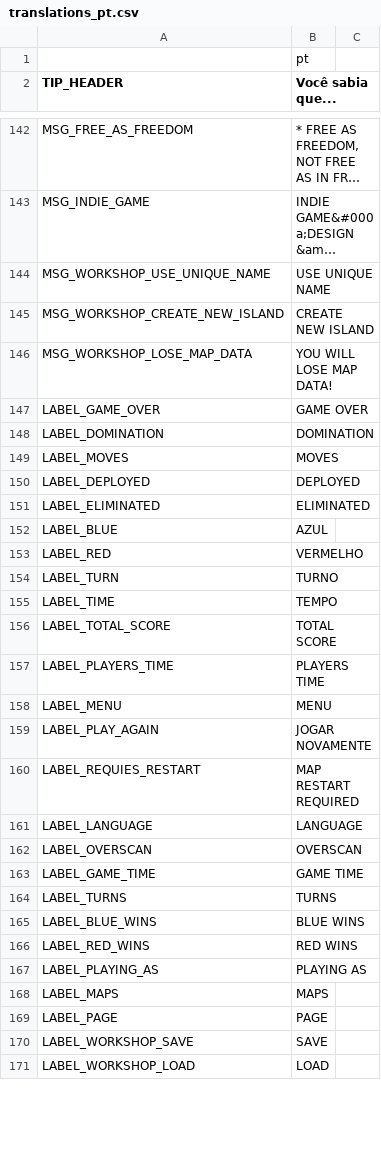
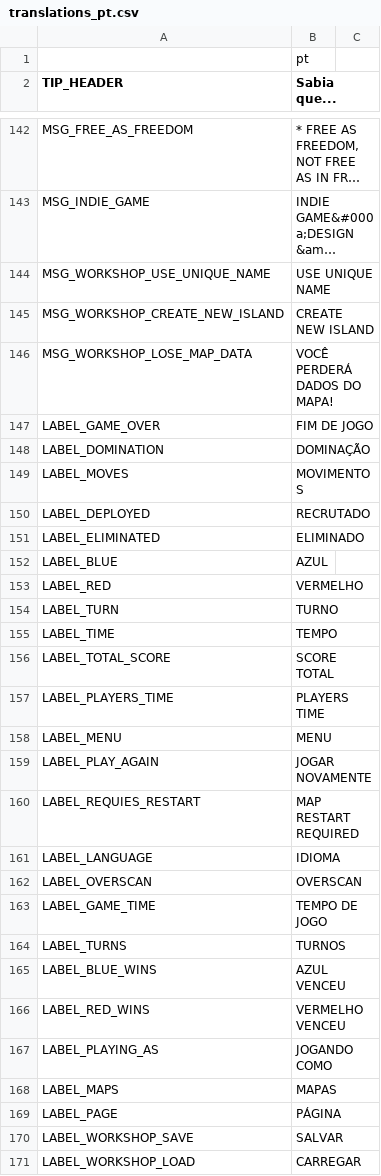
Before and after one commit to w84death/Tanks-of-Freedom, a CSV file: translations/translations_pt.csv, drawn as a sheet; only a part is shown, gaps mark what is left out; long unchanged cells end in …; the diff covers the shown part only.

```diff
--- a/translations/translations_pt.csv
+++ b/translations/translations_pt.csv
@@ -1,2 +1,2 @@
 ,pt
-TIP_HEADER,"Você sabia que..."
+TIP_HEADER,"Sabia que..."
@@ -145,8 +145,8 @@ MSG_WORKSHOP_USE_UNIQUE_NAME,USE UNIQUE NAME
 MSG_WORKSHOP_CREATE_NEW_ISLAND,CREATE NEW ISLAND
-MSG_WORKSHOP_LOSE_MAP_DATA,YOU WILL LOSE MAP DATA!
-LABEL_GAME_OVER,GAME OVER
-LABEL_DOMINATION,DOMINATION
-LABEL_MOVES,MOVES
-LABEL_DEPLOYED,DEPLOYED
-LABEL_ELIMINATED,ELIMINATED
+MSG_WORKSHOP_LOSE_MAP_DATA,VOCÊ PERDERÁ DADOS DO MAPA!
+LABEL_GAME_OVER,FIM DE JOGO
+LABEL_DOMINATION,DOMINAÇÃO
+LABEL_MOVES,MOVIMENTOS
+LABEL_DEPLOYED,RECRUTADO
+LABEL_ELIMINATED,ELIMINADO
 LABEL_BLUE,AZUL
@@ -155,3 +155,3 @@ LABEL_TURN,TURNO
 LABEL_TIME,TEMPO
-LABEL_TOTAL_SCORE,TOTAL SCORE
+LABEL_TOTAL_SCORE,SCORE TOTAL
 LABEL_PLAYERS_TIME,PLAYERS TIME
@@ -160,12 +160,12 @@ LABEL_PLAY_AGAIN,JOGAR NOVAMENTE
 LABEL_REQUIES_RESTART,MAP RESTART REQUIRED
-LABEL_LANGUAGE,LANGUAGE
+LABEL_LANGUAGE,IDIOMA
 LABEL_OVERSCAN,OVERSCAN
-LABEL_GAME_TIME,GAME TIME
-LABEL_TURNS,TURNS
-LABEL_BLUE_WINS,BLUE WINS
-LABEL_RED_WINS,RED WINS
-LABEL_PLAYING_AS,PLAYING AS
-LABEL_MAPS,MAPS
-LABEL_PAGE,PAGE
-LABEL_WORKSHOP_SAVE,SAVE
-LABEL_WORKSHOP_LOAD,LOAD
+LABEL_GAME_TIME,TEMPO DE JOGO
+LABEL_TURNS,TURNOS
+LABEL_BLUE_WINS,AZUL VENCEU
+LABEL_RED_WINS,VERMELHO VENCEU
+LABEL_PLAYING_AS,JOGANDO COMO
+LABEL_MAPS,MAPAS
+LABEL_PAGE,PÁGINA
+LABEL_WORKSHOP_SAVE,SALVAR
+LABEL_WORKSHOP_LOAD,CARREGAR
```
Also changed, not shown: 110 edited cells elsewhere in this file, 4 other files.
